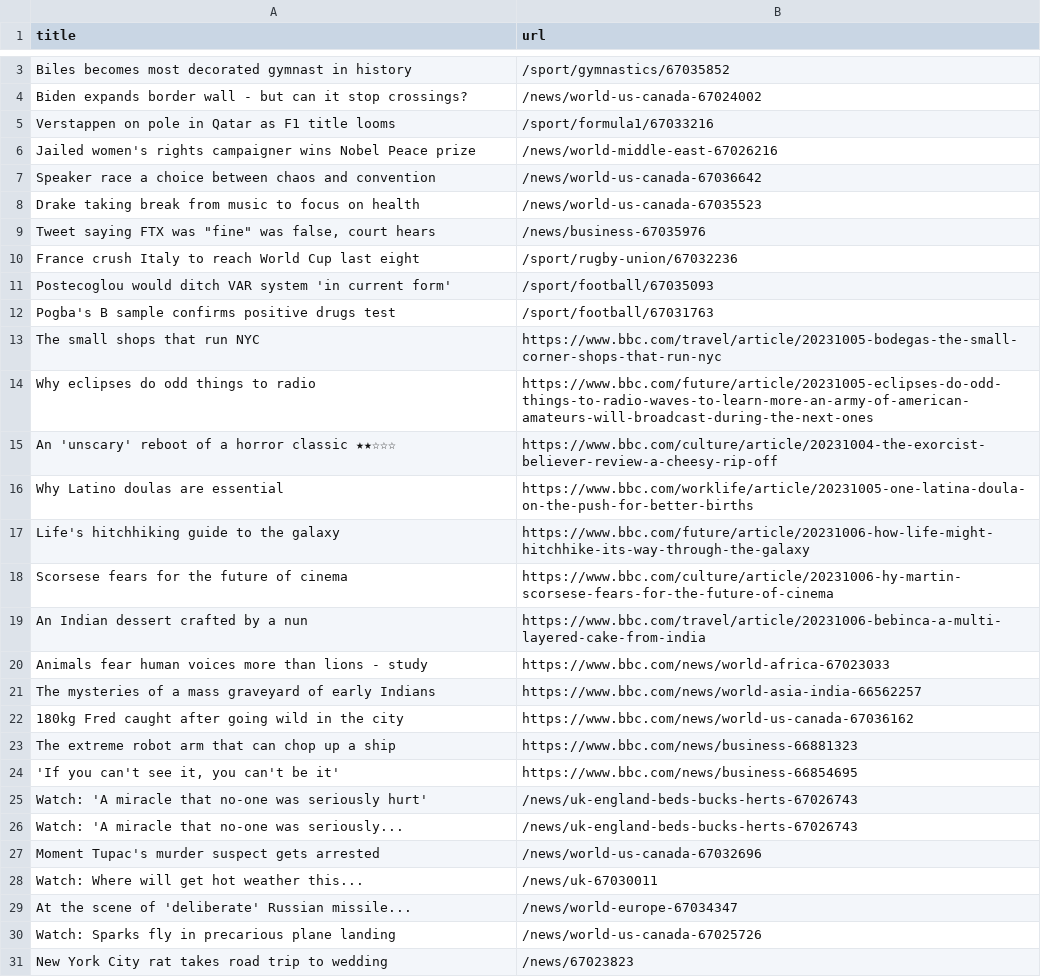
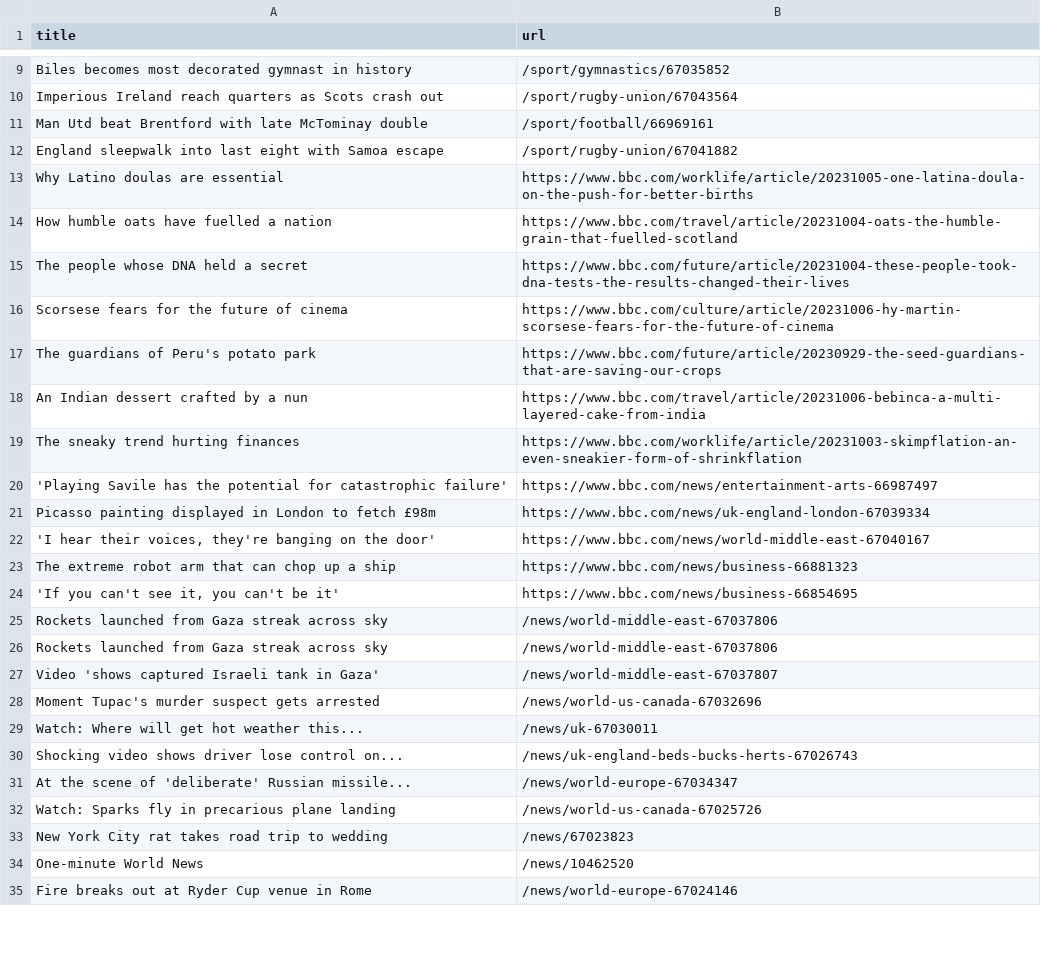
Before and after one commit to miotomita/automatic-scraper-bbc, a CSV file: bbc.csv, drawn as a sheet; only a part is shown, gaps mark what is left out; the shorter side is filled out with more unchanged rows; removed rows and columns are numbered as before the commit, all else as after; the diff covers the shown part only; the diff names each change by its address in the sheet, - before the commit and + after, or states it on an @@ line.

```diff
--- a/bbc.csv
+++ b/bbc.csv
@@ row 4 moved to row 8: Biden expands border wall - but can it s… @@
-row 5: Verstappen on pole in Qatar as F1 title looms | /sport/formula1/67033216
-row 6: Jailed women's rights campaigner wins Nobel Peace prize | /news/world-middle-east-67026216
-row 7: Speaker race a choice between chaos and convention | /news/world-us-canada-67036642
-row 8: Drake taking break from music to focus on health | /news/world-us-canada-67035523
-row 9: Tweet saying FTX was "fine" was false, court hears | /news/business-67035976
-row 10: France crush Italy to reach World Cup last eight | /sport/rugby-union/67032236
-row 11: Postecoglou would ditch VAR system 'in current form' | /sport/football/67035093
-row 12: Pogba's B sample confirms positive drugs test | /sport/football/67031763
-row 13: The small shops that run NYC | https://www.bbc.com/travel/article/20231005-bodegas-the-small-corner-shops-that-run-nyc
-row 14: Why eclipses do odd things to radio | https://www.bbc.com/future/article/20231005-eclipses-do-odd-things-to-radio-waves-to-learn-more-an-army-of-american-amateurs-will-broadcast-during-the-next-ones
-row 15: An 'unscary' reboot of a horror classic ★★☆☆☆ | https://www.bbc.com/culture/article/20231004-the-exorcist-believer-review-a-cheesy-rip-off
+row 10: Imperious Ireland reach quarters as Scots crash out | /sport/rugby-union/67043564
+row 11: Man Utd beat Brentford with late McTominay double | /sport/football/66969161
+row 12: England sleepwalk into last eight with Samoa escape | /sport/rugby-union/67041882
-row 17: Life's hitchhiking guide to the galaxy | https://www.bbc.com/future/article/20231006-how-life-might-hitchhike-its-way-through-the-galaxy
+row 14: How humble oats have fuelled a nation | https://www.bbc.com/travel/article/20231004-oats-the-humble-grain-that-fuelled-scotland
+row 15: The people whose DNA held a secret | https://www.bbc.com/future/article/20231004-these-people-took-dna-tests-the-results-changed-their-lives
+row 17: The guardians of Peru's potato park | https://www.bbc.com/future/article/20230929-the-seed-guardians-that-are-saving-our-crops
-row 20: Animals fear human voices more than lions - study | https://www.bbc.com/news/world-africa-67023033
-row 21: The mysteries of a mass graveyard of early Indians | https://www.bbc.com/news/world-asia-india-66562257
-row 22: 180kg Fred caught after going wild in the city | https://www.bbc.com/news/world-us-canada-67036162
+row 19: The sneaky trend hurting finances | https://www.bbc.com/worklife/article/20231003-skimpflation-an-even-sneakier-form-of-shrinkflation
+row 20: 'Playing Savile has the potential for catastrophic failure' | https://www.bbc.com/news/entertainment-arts-66987497
+row 21: Picasso painting displayed in London to fetch £98m | https://www.bbc.com/news/uk-england-london-67039334
+row 22: 'I hear their voices, they're banging on the door' | https://www.bbc.com/news/world-middle-east-67040167
-row 25: Watch: 'A miracle that no-one was seriously hurt' | /news/uk-england-beds-bucks-herts-67026743
-row 26: Watch: 'A miracle that no-one was seriously... | /news/uk-england-beds-bucks-herts-67026743
+row 25: Rockets launched from Gaza streak across sky | /news/world-middle-east-67037806
+row 26: Rockets launched from Gaza streak across sky | /news/world-middle-east-67037806
+row 27: Video 'shows captured Israeli tank in Gaza' | /news/world-middle-east-67037807
+row 30: Shocking video shows driver lose control on... | /news/uk-england-beds-bucks-herts-67026743
```
Also changed, not shown: 6 added rows, 3 removed rows and 2 moved rows elsewhere in this file.
